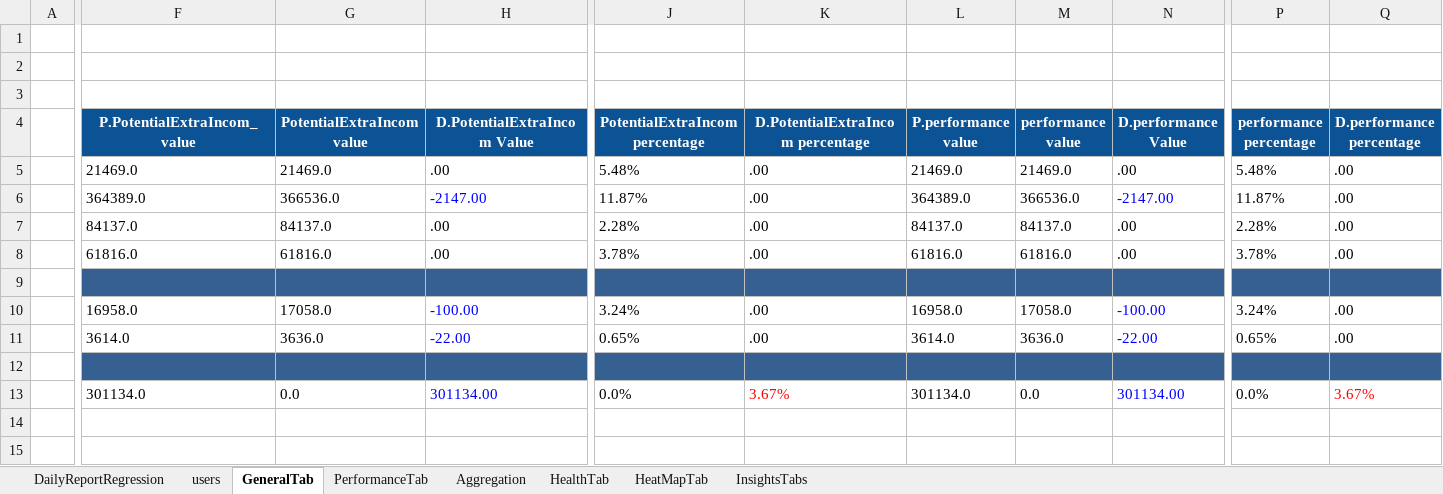
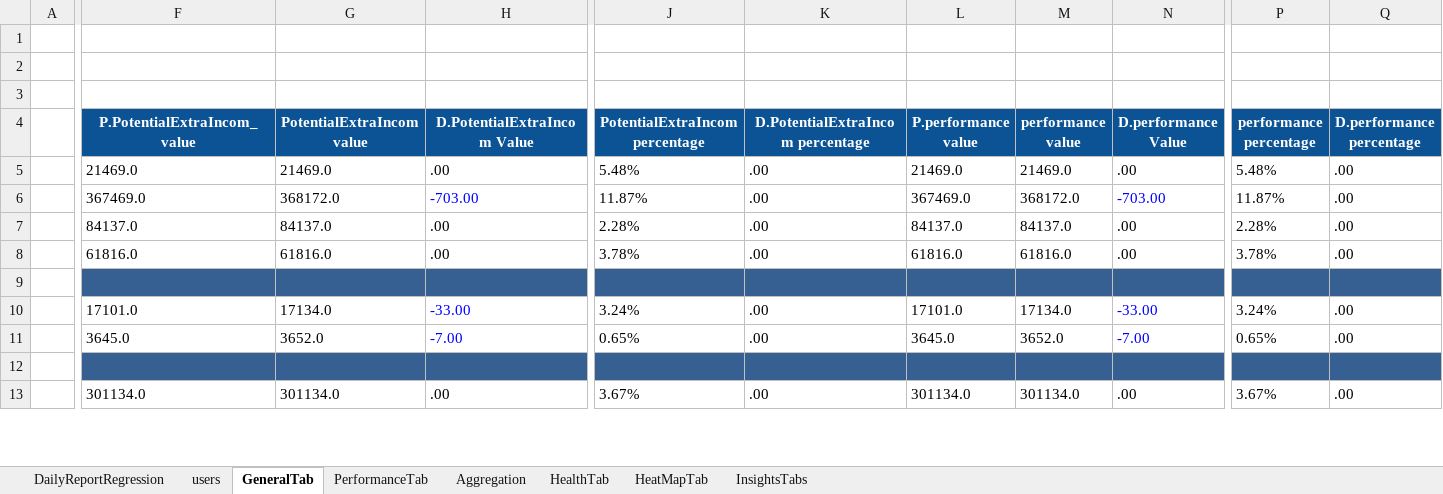
Before and after one commit to tariqalrob97/RayCatch, an Excel workbook: src/com/generic/config/DataSheet.xlsx, sheet GeneralTab, drawn as a sheet; only a part is shown, gaps mark what is left out; values as stored, in another font and other column widths than the file's, no borders; conditional formats not drawn; removed rows and columns are numbered as before the commit, all else as after; rows hold the shown columns only; the diff covers the shown part only; the diff names each change by its address in the sheet, - before the commit and + after, or states it on an @@ line.

```diff
--- a/src/com/generic/config/DataSheet.xlsx (sheet GeneralTab)
+++ b/src/com/generic/config/DataSheet.xlsx (sheet GeneralTab)
-F6 (P.PotentialExtraIncom_value): 364389.0
+F6 (P.PotentialExtraIncom_value): 367469.0
-G6 (PotentialExtraIncom value): 366536.0
+G6 (PotentialExtraIncom value): 368172.0
-H6 (D.PotentialExtraIncom Value): -2147.00
+H6 (D.PotentialExtraIncom Value): -703.00
-L6 (P.performance value): 364389.0
+L6 (P.performance value): 367469.0
-M6 (performance value): 366536.0
+M6 (performance value): 368172.0
-N6 (D.performance Value): -2147.00
+N6 (D.performance Value): -703.00
-F10 (P.PotentialExtraIncom_value): 16958.0
+F10 (P.PotentialExtraIncom_value): 17101.0
-G10 (PotentialExtraIncom value): 17058.0
+G10 (PotentialExtraIncom value): 17134.0
-H10 (D.PotentialExtraIncom Value): -100.00
+H10 (D.PotentialExtraIncom Value): -33.00
-L10 (P.performance value): 16958.0
+L10 (P.performance value): 17101.0
-M10 (performance value): 17058.0
+M10 (performance value): 17134.0
-N10 (D.performance Value): -100.00
+N10 (D.performance Value): -33.00
-F11 (P.PotentialExtraIncom_value): 3614.0
+F11 (P.PotentialExtraIncom_value): 3645.0
-G11 (PotentialExtraIncom value): 3636.0
+G11 (PotentialExtraIncom value): 3652.0
-H11 (D.PotentialExtraIncom Value): -22.00
+H11 (D.PotentialExtraIncom Value): -7.00
-L11 (P.performance value): 3614.0
+L11 (P.performance value): 3645.0
-M11 (performance value): 3636.0
+M11 (performance value): 3652.0
-N11 (D.performance Value): -22.00
+N11 (D.performance Value): -7.00
-G13 (PotentialExtraIncom value): 0.0
+G13 (PotentialExtraIncom value): 301134.0
-H13 (D.PotentialExtraIncom Value): 301134.00
+H13 (D.PotentialExtraIncom Value): .00
-H13 text colour: #0000FF
+H13 text colour: black
-J13 (PotentialExtraIncom percentage): 0.0%
+J13 (PotentialExtraIncom percentage): 3.67%
-K13 (D.PotentialExtraIncom percentage): 3.67%
+K13 (D.PotentialExtraIncom percentage): .00
-K13 text colour: #FF0000
+K13 text colour: black
-M13 (performance value): 0.0
+M13 (performance value): 301134.0
-N13 (D.performance Value): 301134.00
+N13 (D.performance Value): .00
-N13 text colour: #0000FF
+N13 text colour: black
-P13 (performance percentage): 0.0%
+P13 (performance percentage): 3.67%
-Q13 (D.performance percentage): 3.67%
+Q13 (D.performance percentage): .00
-Q13 text colour: #FF0000
+Q13 text colour: black
-row 14: (empty)
-row 15: (empty)
```
Also changed, not shown: 3 added rows, 1 removed row and 46 edited cells elsewhere in this sheet, sheet InsightsTabs, sheet HeatMapTab, sheet Aggregation, sheet HealthTab, sheet PerformanceTab, sheet DailyReportRegression, 1 other file.
